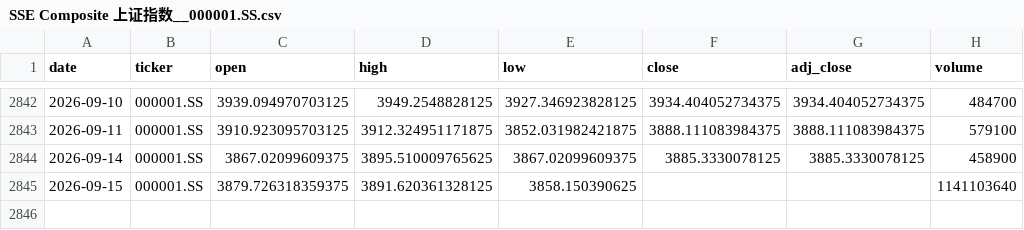
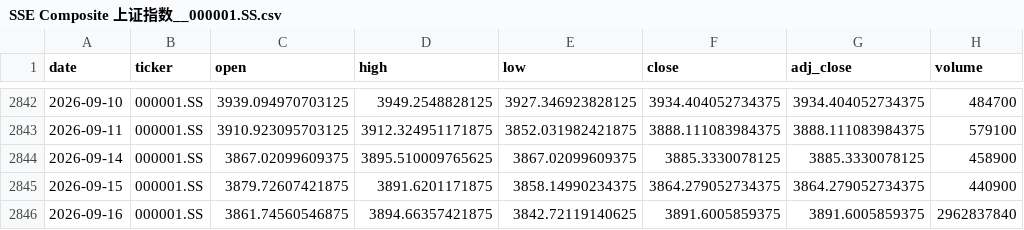
Before and after one commit to zid036116-ship-it/-, a CSV file: market_data/SSE Composite 上证指数__000001.SS.csv, drawn as a sheet; only a part is shown, gaps mark what is left out.

```diff
--- a/market_data/SSE Composite 上证指数__000001.SS.csv
+++ b/market_data/SSE Composite 上证指数__000001.SS.csv
@@ -2844,2 +2844,3 @@
 2026-09-14,000001.SS,3867.02099609375,3895.510009765625,3867.02099609375,3885.3330078125,3885.3330078125,458900
-2026-09-15,000001.SS,3879.726318359375,3891.620361328125,3858.150390625,,,1141103640
+2026-09-15,000001.SS,3879.72607421875,3891.6201171875,3858.14990234375,3864.279052734375,3864.279052734375,440900
+2026-09-16,000001.SS,3861.74560546875,3894.66357421875,3842.72119140625,3891.6005859375,3891.6005859375,2962837840
```
Also changed, not shown: docs/market_data/EuroStoxx50 欧洲斯托克50___STOXX50E.csv, market_data/Hang Seng 恒生指数___HSI.csv, 6 other files.
